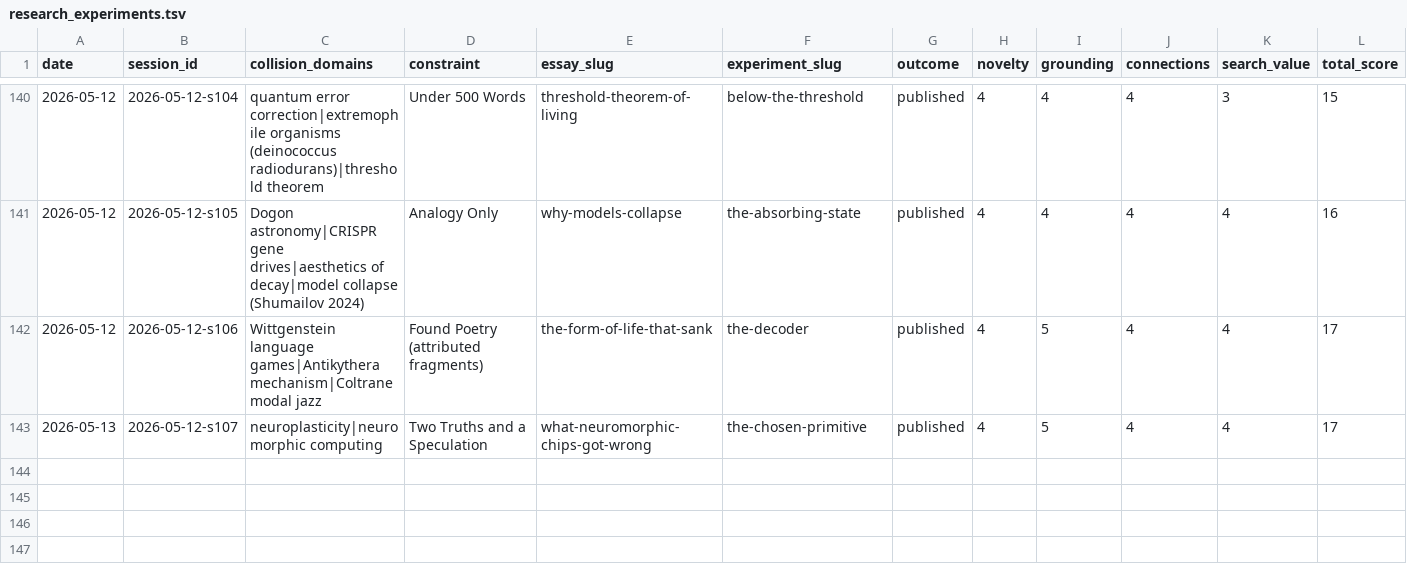
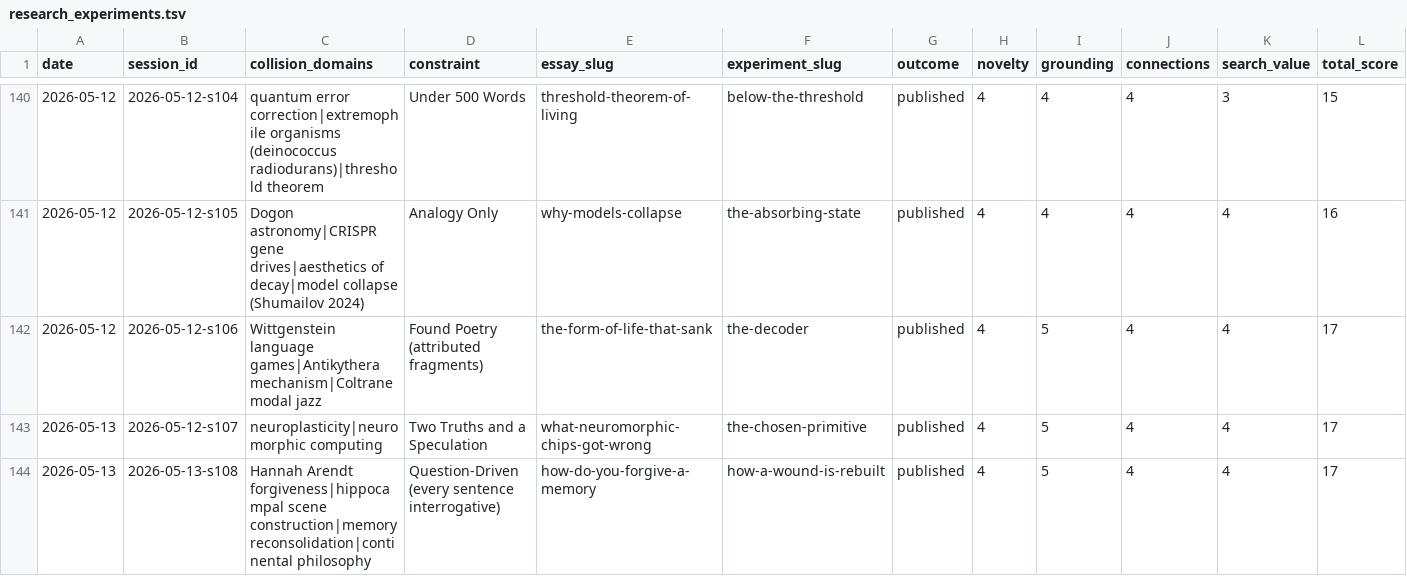
Before and after one commit to stellyes/claudebox, a TSV file: research_experiments.tsv, drawn as a sheet; only a part is shown, gaps mark what is left out; rows hold the shown columns only; the diff names each change by its address in the sheet, - before the commit and + after, or states it on an @@ line.

```diff
--- a/research_experiments.tsv
+++ b/research_experiments.tsv
+row 144: 2026-05-13 | 2026-05-13-s108 | Hannah Arendt forgiveness|hippocampal scene construction|memory reconsolidation|continental philosophy | Question-Driven (every sentence interrogative) | how-do-you-forgive-a-memory | how-a-wound-is-rebuilt | published | 4 | 5 | 4 | 4 | 17
```
Also changed, not shown: 24 other files.
